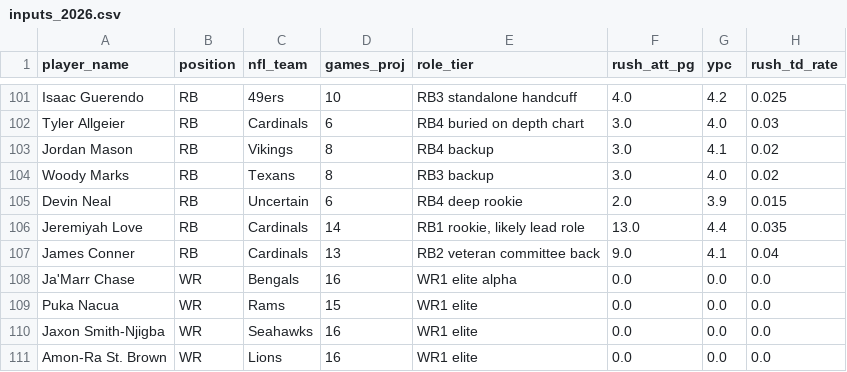
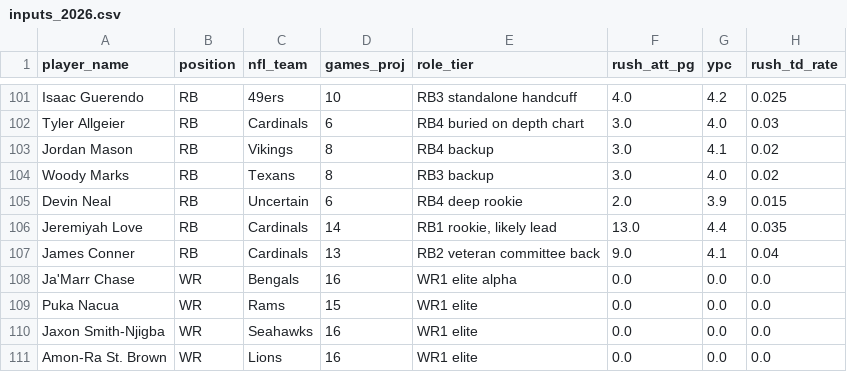
Before and after one commit to jsimone123189-cmd/Fantasy-football-auction, a CSV file: data/projections/inputs_2026.csv, drawn as a sheet; only a part is shown, gaps mark what is left out; the diff covers the shown part only; the diff names each change by its address in the sheet, - before the commit and + after, or states it on an @@ line.

```diff
--- a/data/projections/inputs_2026.csv
+++ b/data/projections/inputs_2026.csv
-E106 (role_tier): RB1 rookie, likely lead role
+E106 (role_tier): RB1 rookie, likely lead
```
Also changed, not shown: 19 edited cells elsewhere in this file, cheat_sheet_2026.csv, data/projections/2026.csv, 2 other files.
